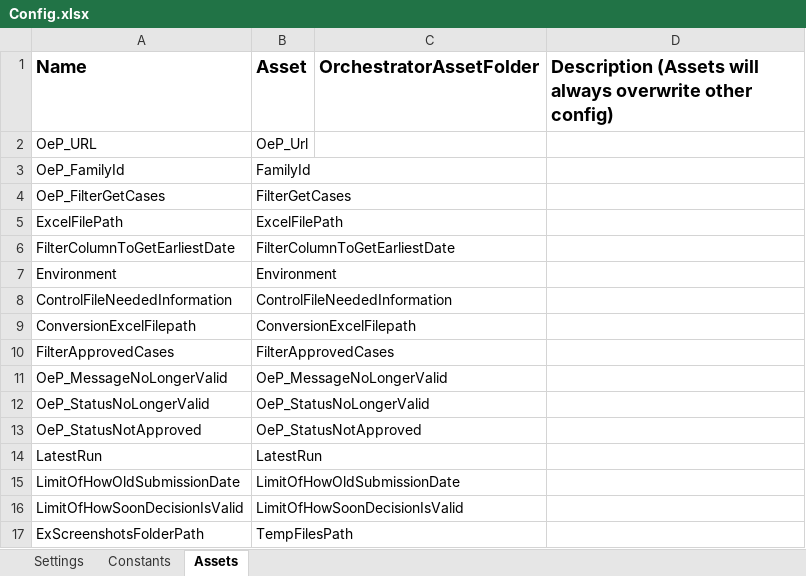
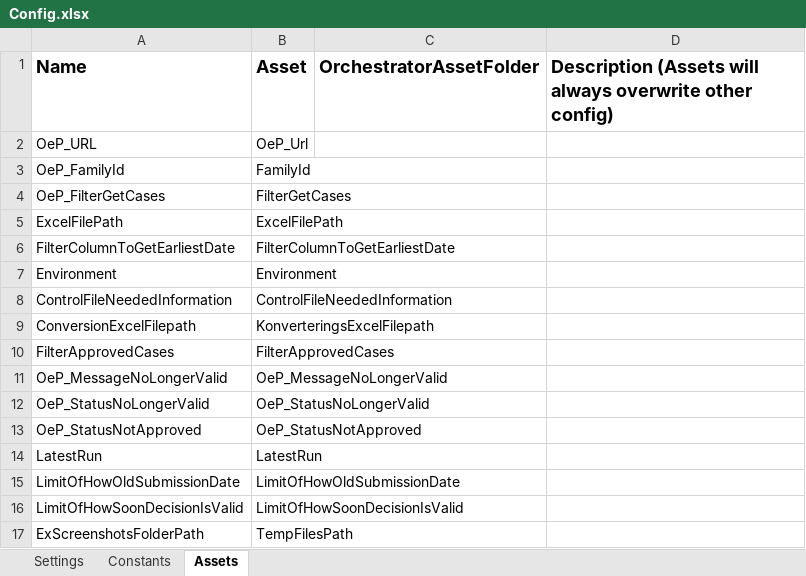
Before and after one commit to Sundsvallskommun/RPA-MasterFil_Grundskola, an Excel workbook: Data/Config.xlsx, sheet Assets, drawn as a sheet; values as stored, in another font and other column widths than the file's, no borders; the diff names each change by its address in the sheet, - before the commit and + after, or states it on an @@ line.

```diff
--- a/Data/Config.xlsx (sheet Assets)
+++ b/Data/Config.xlsx (sheet Assets)
-B9 (Asset): ConversionExcelFilepath
+B9 (Asset): KonverteringsExcelFilepath
```
Also changed, not shown: sheet Settings, 1 other file.
